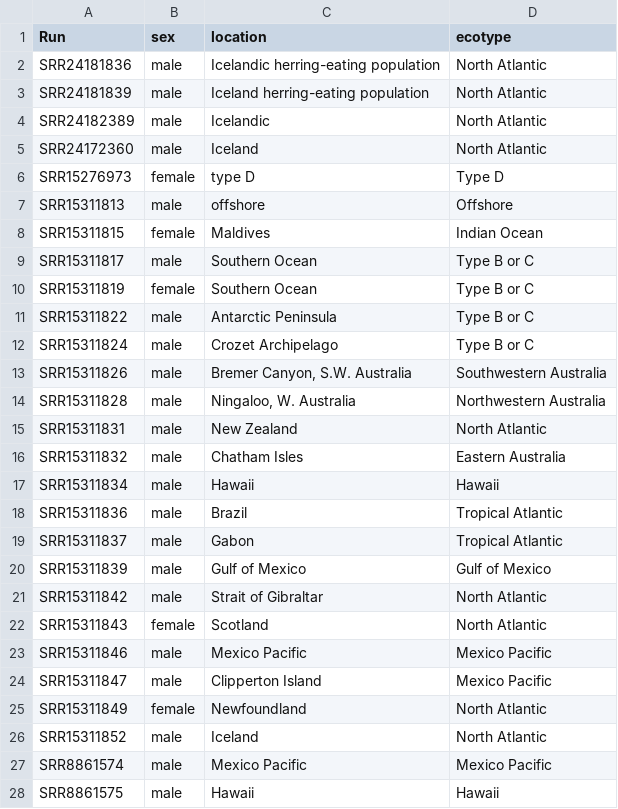
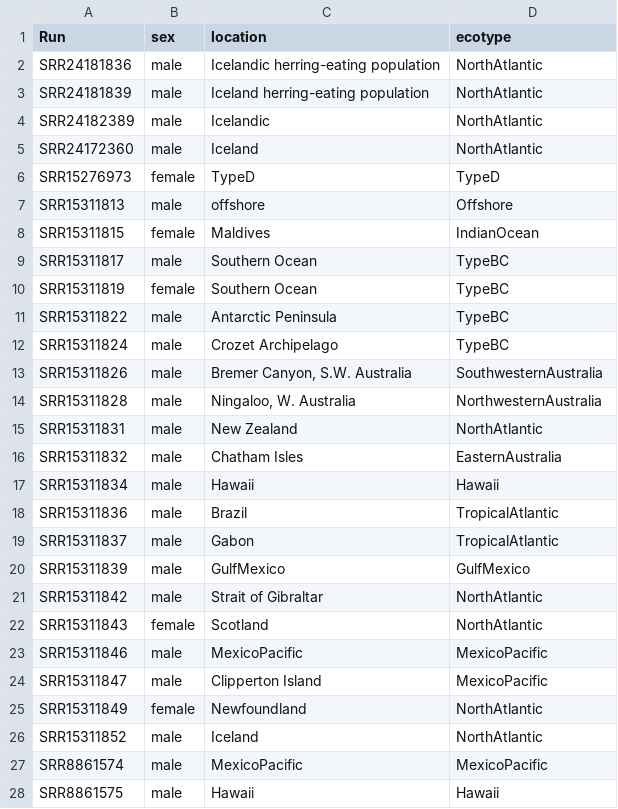
Before and after one commit to jparedesmontero/orca, a TSV file: metadata.tsv, drawn as a sheet; only a part is shown; the diff covers the shown part only.

Commit message:
Update metadata.tsv

```diff
--- a/metadata.tsv
+++ b/metadata.tsv
@@ -1,28 +1,28 @@
 Run,sex,location,ecotype
-SRR24181836,male,Icelandic herring-eating population,North Atlantic
-SRR24181839,male,Iceland herring-eating population,North Atlantic
-SRR24182389,male,Icelandic,North Atlantic
-SRR24172360,male,Iceland,North Atlantic
-SRR15276973,female,type D,Type D
+SRR24181836,male,Icelandic herring-eating population,NorthAtlantic
+SRR24181839,male,Iceland herring-eating population,NorthAtlantic
+SRR24182389,male,Icelandic,NorthAtlantic
+SRR24172360,male,Iceland,NorthAtlantic
+SRR15276973,female,TypeD,TypeD
 SRR15311813,male,offshore,Offshore
-SRR15311815,female,Maldives,Indian Ocean
-SRR15311817,male,Southern Ocean,Type B or C
-SRR15311819,female,Southern Ocean,Type B or C
-SRR15311822,male,Antarctic Peninsula,Type B or C
-SRR15311824,male,Crozet Archipelago,Type B or C
-SRR15311826,male,"Bremer Canyon, S.W. Australia",Southwestern Australia
-SRR15311828,male,"Ningaloo, W. Australia",Northwestern Australia
-SRR15311831,male,New Zealand,North Atlantic
-SRR15311832,male,Chatham Isles,Eastern Australia
+SRR15311815,female,Maldives,IndianOcean
+SRR15311817,male,Southern Ocean,TypeBC
+SRR15311819,female,Southern Ocean,TypeBC
+SRR15311822,male,Antarctic Peninsula,TypeBC
+SRR15311824,male,Crozet Archipelago,TypeBC
+SRR15311826,male,"Bremer Canyon, S.W. Australia",SouthwesternAustralia
+SRR15311828,male,"Ningaloo, W. Australia",NorthwesternAustralia
+SRR15311831,male,New Zealand,NorthAtlantic
+SRR15311832,male,Chatham Isles,EasternAustralia
 SRR15311834,male,Hawaii,Hawaii
-SRR15311836,male,Brazil,Tropical Atlantic
-SRR15311837,male,Gabon,Tropical Atlantic
-SRR15311839,male,Gulf of Mexico,Gulf of Mexico
-SRR15311842,male,Strait of Gibraltar,North Atlantic
-SRR15311843,female,Scotland,North Atlantic
-SRR15311846,male,Mexico Pacific,Mexico Pacific
-SRR15311847,male,Clipperton Island,Mexico Pacific
-SRR15311849,female,Newfoundland,North Atlantic
-SRR15311852,male,Iceland,North Atlantic
-SRR8861574,male,Mexico Pacific,Mexico Pacific
+SRR15311836,male,Brazil,TropicalAtlantic
+SRR15311837,male,Gabon,TropicalAtlantic
+SRR15311839,male,GulfMexico,GulfMexico
+SRR15311842,male,Strait of Gibraltar,NorthAtlantic
+SRR15311843,female,Scotland,NorthAtlantic
+SRR15311846,male,MexicoPacific,MexicoPacific
+SRR15311847,male,Clipperton Island,MexicoPacific
+SRR15311849,female,Newfoundland,NorthAtlantic
+SRR15311852,male,Iceland,NorthAtlantic
+SRR8861574,male,MexicoPacific,MexicoPacific
 SRR8861575,male,Hawaii,Hawaii
```
Also changed, not shown: 42 edited cells elsewhere in this file.
